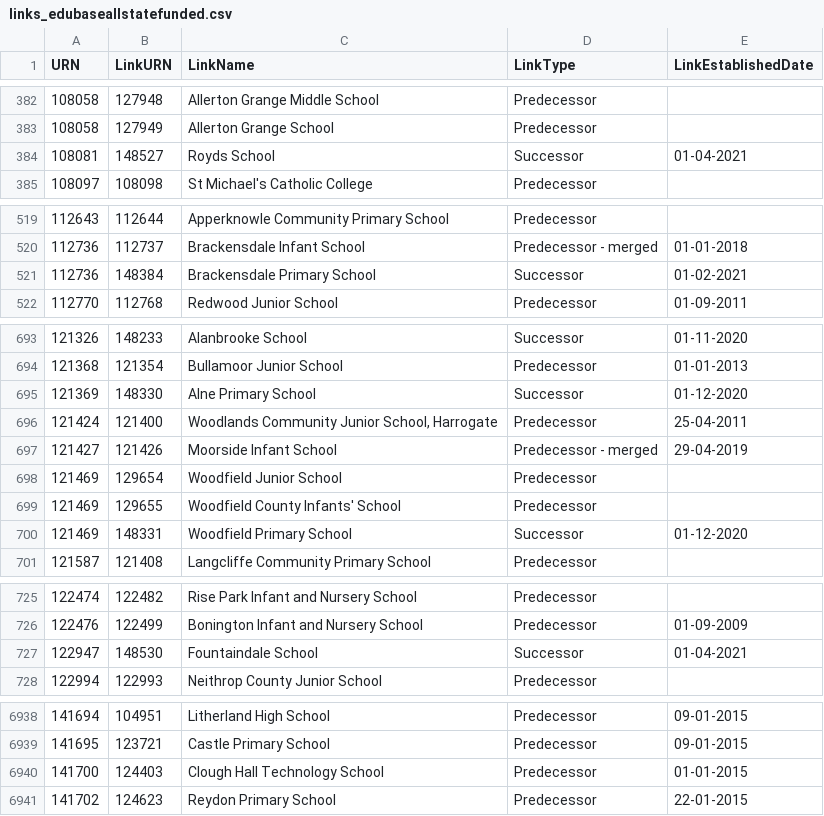
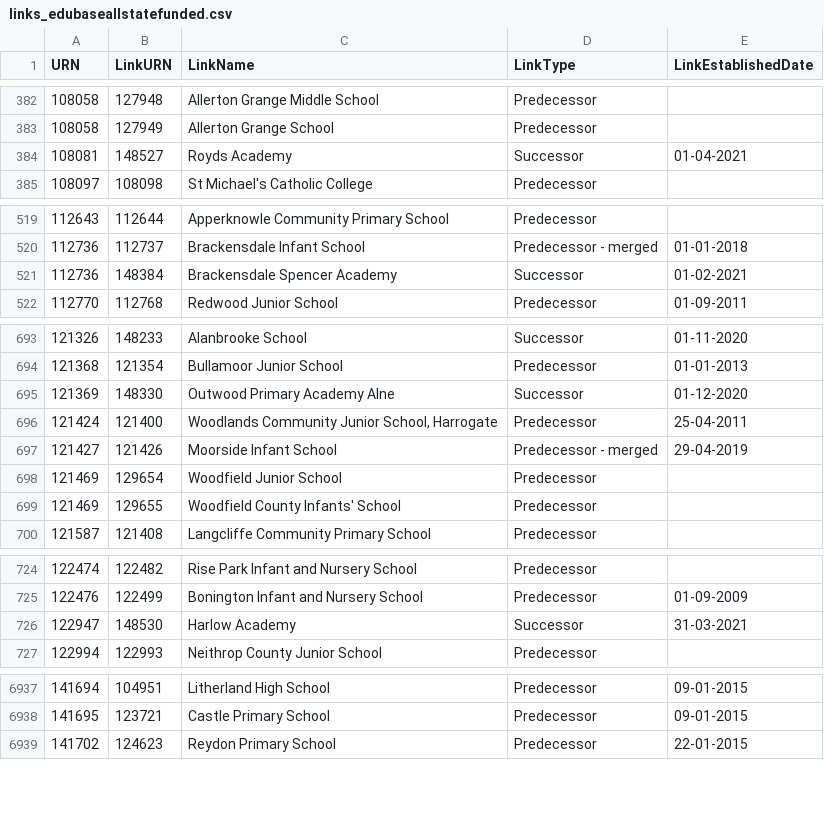
Before and after one commit to aircury/public-uk-education-data, a CSV file: edubase/state-funded/links_edubaseallstatefunded.csv, drawn as a sheet; only a part is shown, gaps mark what is left out; the diff covers the shown part only.

Commit message:
[Cron] Updated Edubase

```diff
--- a/edubase/state-funded/links_edubaseallstatefunded.csv
+++ b/edubase/state-funded/links_edubaseallstatefunded.csv
@@ -383,3 +383,3 @@
 108058,127949,"Allerton Grange School","Predecessor",""
-108081,148527,"Royds School","Successor","01-04-2021"
+108081,148527,"Royds Academy","Successor","01-04-2021"
 108097,108098,"St Michael's Catholic College","Predecessor",""
@@ -520,3 +520,3 @@
 112736,112737,"Brackensdale Infant School","Predecessor - merged","01-01-2018"
-112736,148384,"Brackensdale Primary School","Successor","01-02-2021"
+112736,148384,"Brackensdale Spencer Academy","Successor","01-02-2021"
 112770,112768,"Redwood Junior School","Predecessor","01-09-2011"
@@ -694,3 +694,3 @@
 121368,121354,"Bullamoor Junior School","Predecessor","01-01-2013"
-121369,148330,"Alne Primary School","Successor","01-12-2020"
+121369,148330,"Outwood Primary Academy Alne","Successor","01-12-2020"
 121424,121400,"Woodlands Community Junior School, Harrogate","Predecessor","25-04-2011"
@@ -699,3 +699,2 @@
 121469,129655,"Woodfield County Infants' School","Predecessor",""
-121469,148331,"Woodfield Primary School","Successor","01-12-2020"
 121587,121408,"Langcliffe Community Primary School","Predecessor",""
@@ -726,3 +725,3 @@
 122476,122499,"Bonington Infant and Nursery School","Predecessor","01-09-2009"
-122947,148530,"Fountaindale School","Successor","01-04-2021"
+122947,148530,"Harlow Academy","Successor","31-03-2021"
 122994,122993,"Neithrop County Junior School","Predecessor",""
@@ -6939,3 +6938,2 @@
 141695,123721,"Castle Primary School","Predecessor","09-01-2015"
-141700,124403,"Clough Hall Technology School","Predecessor","01-01-2015"
 141702,124623,"Reydon Primary School","Predecessor","22-01-2015"
```
Also changed, not shown: 3 edited cells elsewhere in this file, edubase/childrens-centres/edubaseallchildrencentre.csv, 4 other files.
